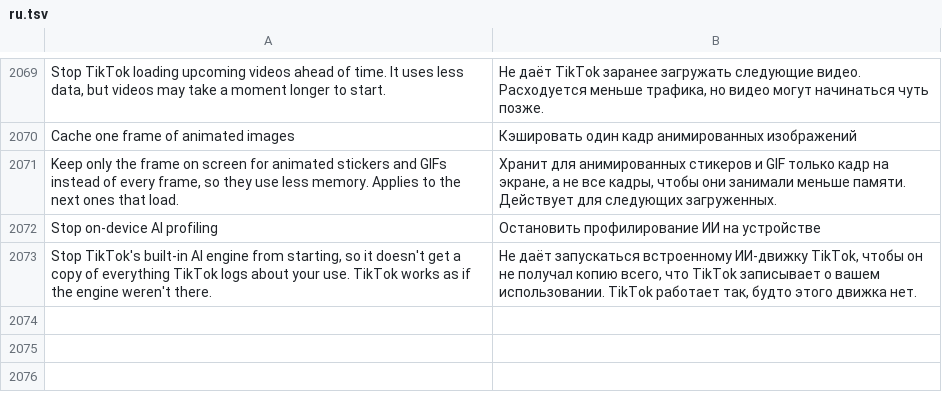
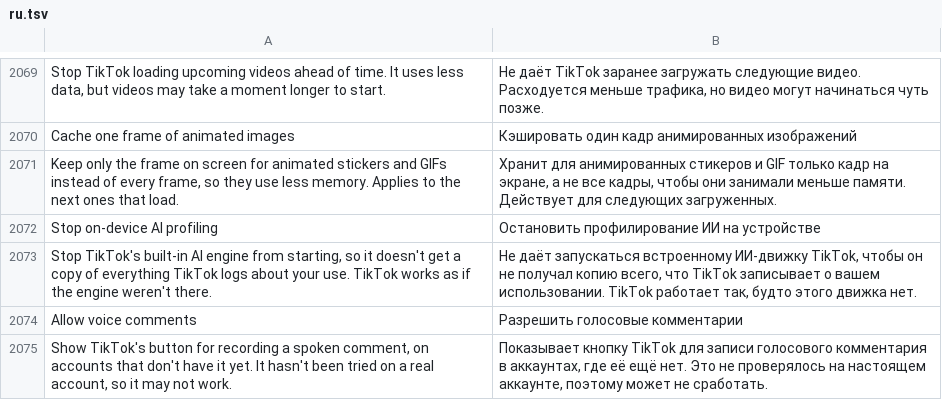
Before and after one commit to SA-SUJON/HushFeed, a TSV file: extensions/tiktok/src/main/l10n/ru.tsv, drawn as a sheet; only a part is shown, gaps mark what is left out; the diff names each change by its address in the sheet, - before the commit and + after, or states it on an @@ line.

Commit message:
feat(comments): put a switch in front of Enable voice comments
TikTok's voice comment gate now answers yes only while Allow voice
comments is on in Comments. The switch starts off, is read from the
saved file before the settings context exists and hands the gate back
to TikTok while paused, so the patch joins the default selection.

```diff
--- a/extensions/tiktok/src/main/l10n/ru.tsv
+++ b/extensions/tiktok/src/main/l10n/ru.tsv
+row 2074: Allow voice comments | Разрешить голосовые комментарии
+row 2075: Show TikTok's button for recording a spoken comment, on accounts that don't have it yet. It hasn't been tried on a real account, so it may not work. | Показывает кнопку TikTok для записи голосового комментария в аккаунтах, где её ещё нет. Это не проверялось на настоящем аккаунте, поэтому может не сработать.
```
Also changed, not shown: extensions/tiktok/src/main/l10n/az.tsv, extensions/tiktok/src/main/l10n/de.tsv, 16 other files.
